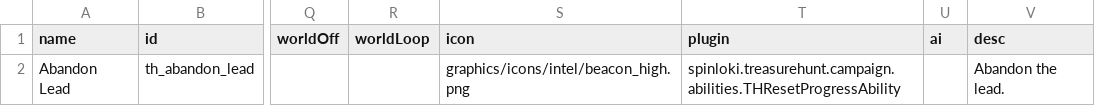
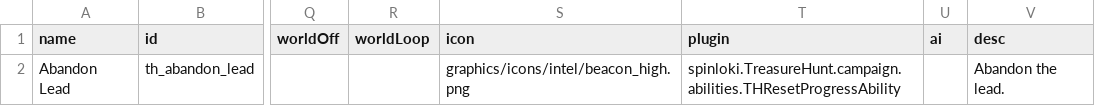
Before and after one commit to spinloki/TreasureHunt, a CSV file: data/campaign/abilities.csv, drawn as a sheet; only a part is shown, gaps mark what is left out; the diff names each change by its address in the sheet, - before the commit and + after, or states it on an @@ line.

```diff
--- a/data/campaign/abilities.csv
+++ b/data/campaign/abilities.csv
-T2 (plugin): spinloki.treasurehunt.campaign.abilities.THResetProgressAbility
+T2 (plugin): spinloki.TreasureHunt.campaign.abilities.THResetProgressAbility
```
Also changed, not shown: data/hullmods/hull_mods.csv, 19 other files.
